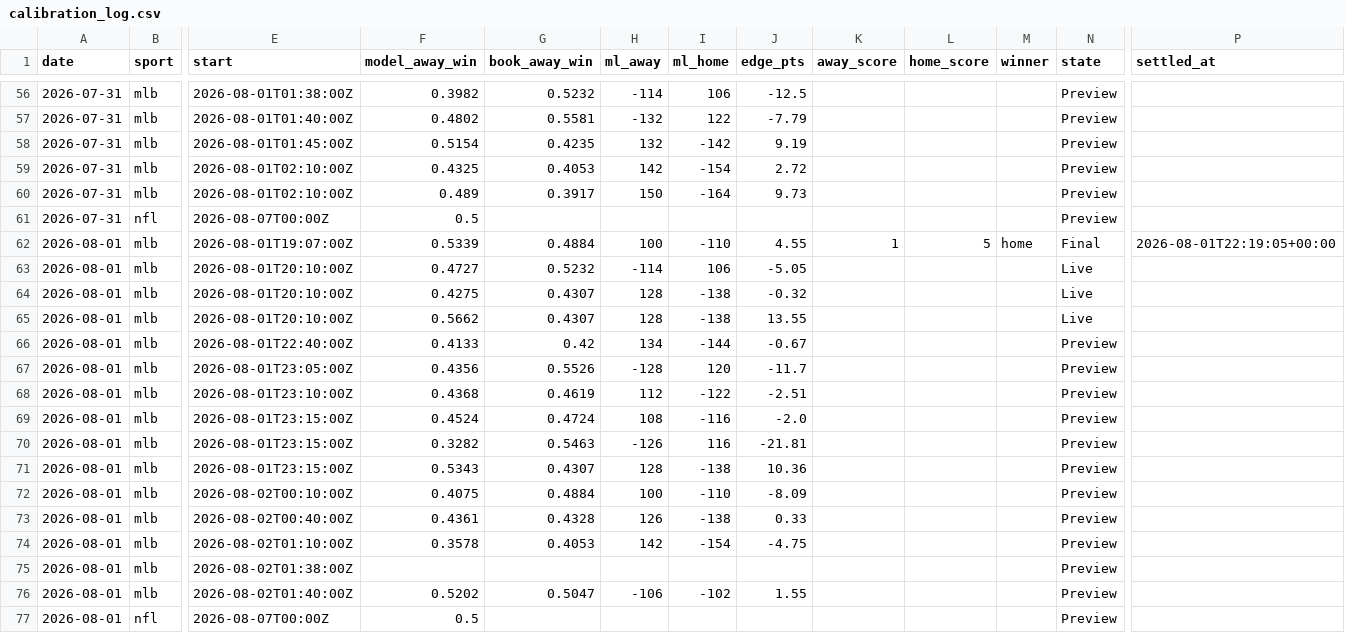
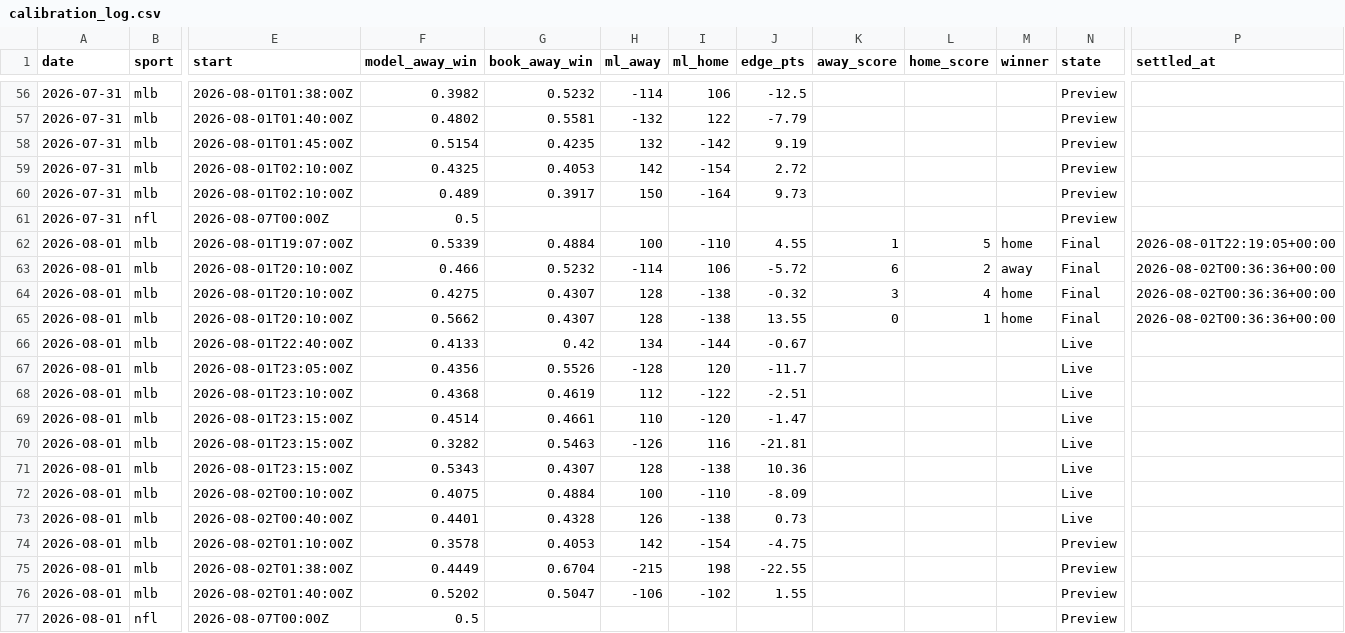
Before and after one commit to Mbennett00/Projections, a CSV file: data/calibration_log.csv, drawn as a sheet; only a part is shown, gaps mark what is left out; the diff names each change by its address in the sheet, - before the commit and + after, or states it on an @@ line.

```diff
--- a/data/calibration_log.csv
+++ b/data/calibration_log.csv
-F63 (model_away_win): 0.4727
+F63 (model_away_win): 0.466
-J63 (edge_pts): -5.05
+J63 (edge_pts): -5.72
-K63 (away_score): (empty)
+K63 (away_score): 6
-L63 (home_score): (empty)
+L63 (home_score): 2
-M63 (winner): (empty)
+M63 (winner): away
-N63:N65 (state): Live
+N63:N65 (state): Final
-P63:P65 (settled_at): (empty)
+P63:P65 (settled_at): 2026-08-02T00:36:36+00:00
-K64 (away_score): (empty)
+K64 (away_score): 3
-L64 (home_score): (empty)
+L64 (home_score): 4
-M64:M65 (winner): (empty)
+M64:M65 (winner): home
-K65 (away_score): (empty)
+K65 (away_score): 0
-L65 (home_score): (empty)
+L65 (home_score): 1
-N66:N73 (state): Preview
+N66:N73 (state): Live
-F69 (model_away_win): 0.4524
+F69 (model_away_win): 0.4514
-G69 (book_away_win): 0.4724
+G69 (book_away_win): 0.4661
-H69 (ml_away): 108
+H69 (ml_away): 110
-I69 (ml_home): -116
+I69 (ml_home): -120
-J69 (edge_pts): -2.0
+J69 (edge_pts): -1.47
-F73 (model_away_win): 0.4361
+F73 (model_away_win): 0.4401
-J73 (edge_pts): 0.33
+J73 (edge_pts): 0.73
-F75 (model_away_win): (empty)
+F75 (model_away_win): 0.4449
-G75 (book_away_win): (empty)
+G75 (book_away_win): 0.6704
-H75 (ml_away): (empty)
+H75 (ml_away): -215
-I75 (ml_home): (empty)
+I75 (ml_home): 198
-J75 (edge_pts): (empty)
+J75 (edge_pts): -22.55
```
Also changed, not shown: 4 other files.
